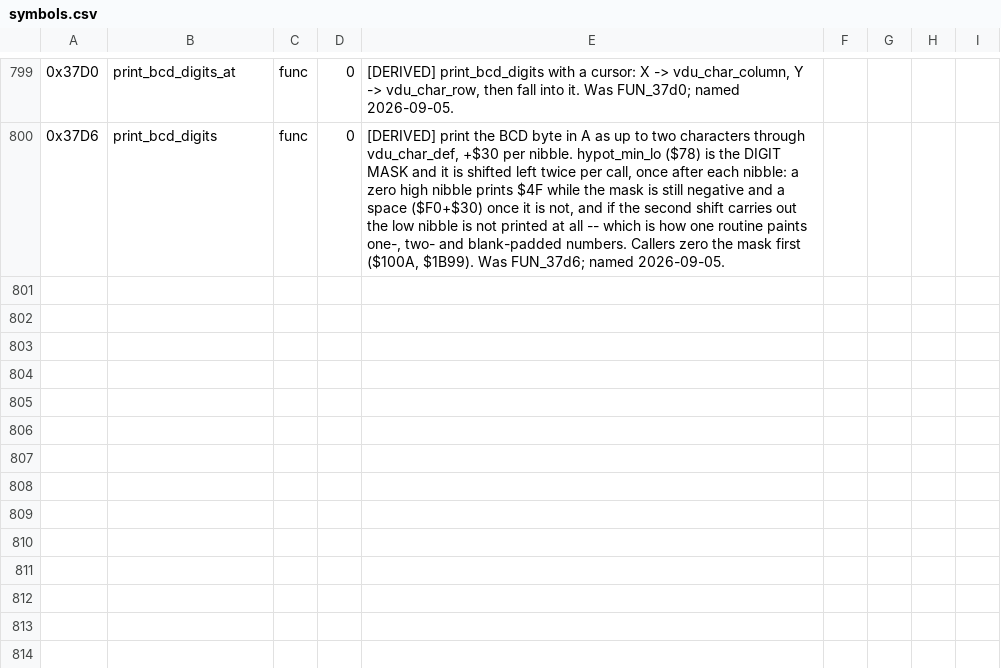
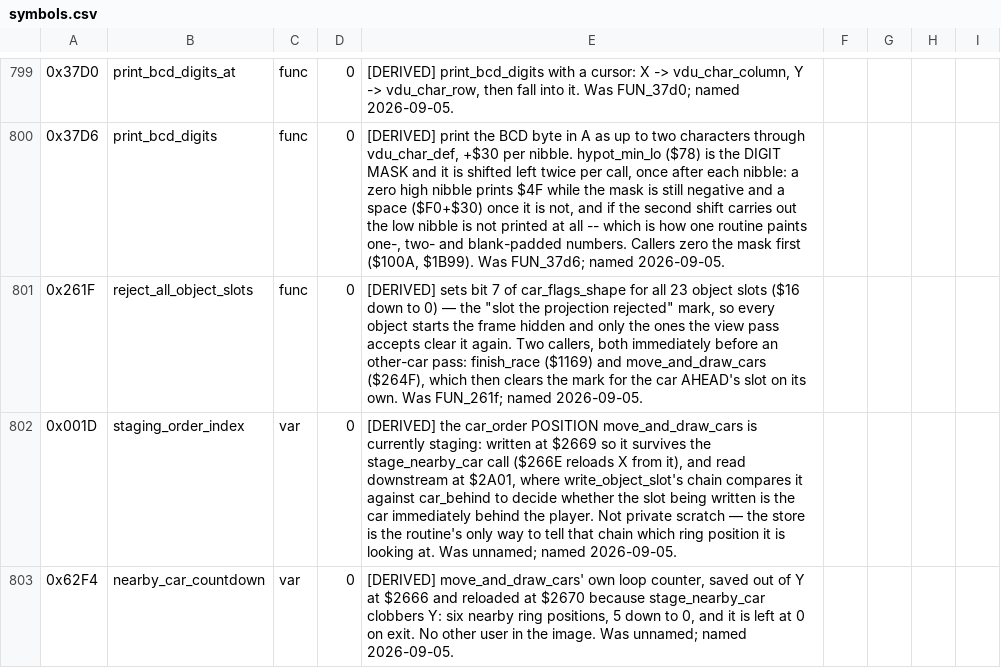
Before and after one commit to Vesuri/revs, a CSV file: disasm/symbols.csv, drawn as a sheet; only a part is shown, gaps mark what is left out; the diff names each change by its address in the sheet, - before the commit and + after, or states it on an @@ line.

Commit message:
🔬 Twins #178/#179: the other-car pass goes native — six callees now core-to-core
$261F reject_all_object_slots and $2637 move_and_draw_cars. #179 was the last
production holder of the stage_nearby_car shim (it reached it twice through the
register ABI) and of check_car_pair / find_player_neighbours / car_index_inc /
car_index_dec / reject_all_object_slots; all six are now called core-to-core, so
no cpu-struct marshalling survives on this path.

Named as part of the work: $001D staging_order_index (NOT twin-private scratch —
write_object_slot's chain reads it at \$2A01) and \$62F4 nearby_car_countdown.
stage_nearby_car's body became stage_nearby_car_at_core(orderIndex) so the twin
can pass the order index as an argument instead of through cpu.X.

Two sabotage survivors were fixture gaps and are closed: the draw-queue skip was
unreachable until the fixture supplied \$298D's real SMC bytes plus a backward
walk with an in-range car-ahead object, and the PHP N-bit defect made no change
inside the fixture's 0..19 lap domain (widened to 0..99). Two more survivors are
provably invisible by construction — the practice delay loop writes no memory, so
its length is wall-clock only.

validate: reject_all_object_slots 400 cases / 0 mismatch / 4 sabotages caught;
move_and_draw_cars 600 cases / 0 mismatch / 6 caught; stage_nearby_car re-run
6000 cases / 0 mismatch. determinism, -drive, -crash, endian-lint, Amiga link
all clean.

```diff
--- a/disasm/symbols.csv
+++ b/disasm/symbols.csv
+row 801: 0x261F | reject_all_object_slots | func | 0 | [DERIVED] sets bit 7 of car_flags_shape for all 23 object slots ($16 down to 0) — the "slot the projection rejected" mark, so every object starts the frame hidden and only the ones the view pass accepts clear it again. Two callers, both immediately before an other-car pass: finish_race ($1169) and move_and_draw_cars ($264F), which then clears the mark for the car AHEAD's slot on its own. Was FUN_261f; named 2026-09-05.
+row 802: 0x001D | staging_order_index | var | 0 | [DERIVED] the car_order POSITION move_and_draw_cars is currently staging: written at $2669 so it survives the stage_nearby_car call ($266E reloads X from it), and read downstream at $2A01, where write_object_slot's chain compares it against car_behind to decide whether the slot being written is the car immediately behind the player. Not private scratch — the store is the routine's only way to tell that chain which ring position it is looking at. Was unnamed; named 2026-09-05.
+row 803: 0x62F4 | nearby_car_countdown | var | 0 | [DERIVED] move_and_draw_cars' own loop counter, saved out of Y at $2666 and reloaded at $2670 because stage_nearby_car clobbers Y: six nearby ring positions, 5 down to 0, and it is left at 0 on exit. No other user in the image. Was unnamed; named 2026-09-05.
```
Also changed, not shown: 5 other files.
